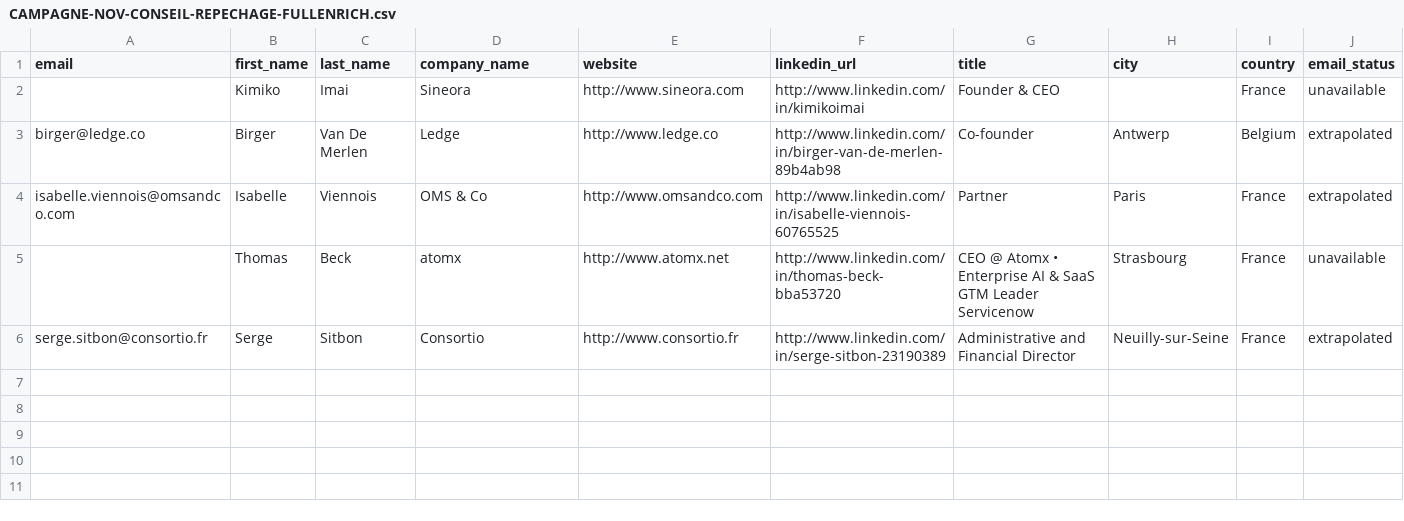
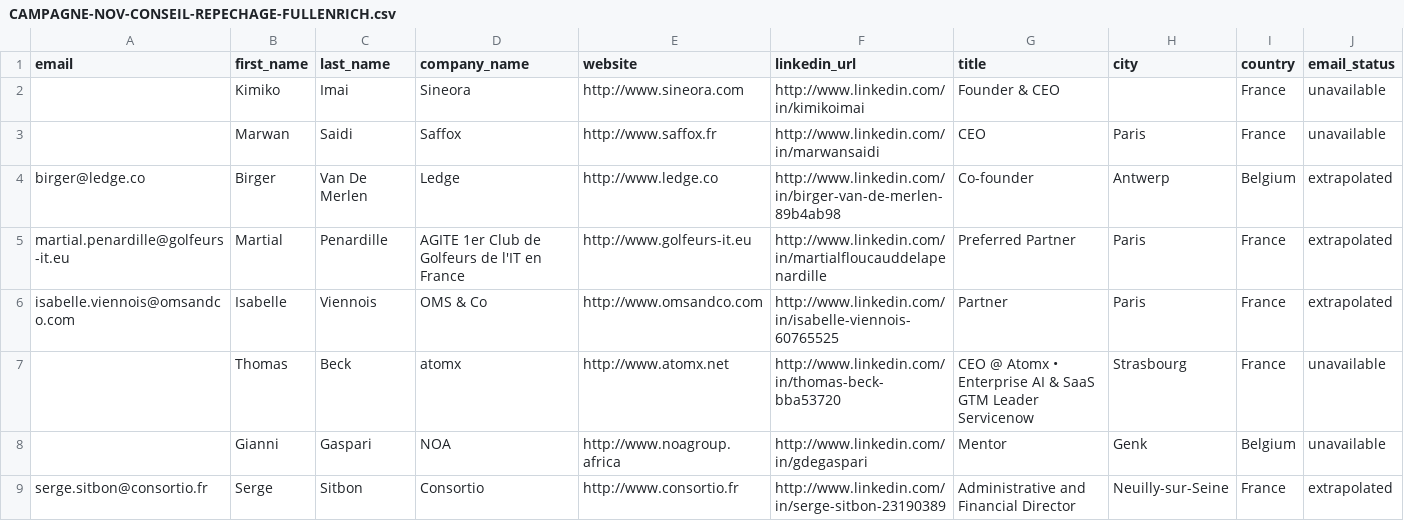
Before and after one commit to CELIEN03/prospects, a CSV file: livrables/CAMPAGNE-NOV-CONSEIL-REPECHAGE-FULLENRICH.csv, drawn as a sheet; the diff names each change by its address in the sheet, - before the commit and + after, or states it on an @@ line.

```diff
--- a/livrables/CAMPAGNE-NOV-CONSEIL-REPECHAGE-FULLENRICH.csv
+++ b/livrables/CAMPAGNE-NOV-CONSEIL-REPECHAGE-FULLENRICH.csv
+row 3:  | Marwan | Saidi | Saffox | http://www.saffox.fr | http://www.linkedin.com/in/marwansaidi | CEO | Paris | France | unavailable
+row 5: martial.penardille@golfeurs-it.eu | Martial | Penardille | AGITE 1er Club de Golfeurs de l'IT en France | http://www.golfeurs-it.eu | http://www.linkedin.com/in/martialfloucauddelapenardille | Preferred Partner | Paris | France | extrapolated
+row 8:  | Gianni | Gaspari | NOA | http://www.noagroup.africa | http://www.linkedin.com/in/gdegaspari | Mentor | Genk | Belgium | unavailable
```
Also changed, not shown: livrables/CAMPAGNE-NOV-TECH-REPECHAGE-FULLENRICH.csv, livrables/RECAP-NOV.csv, 6 other files.
